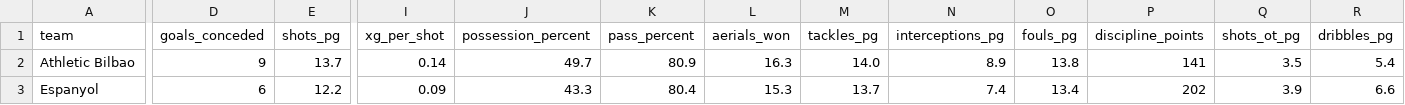
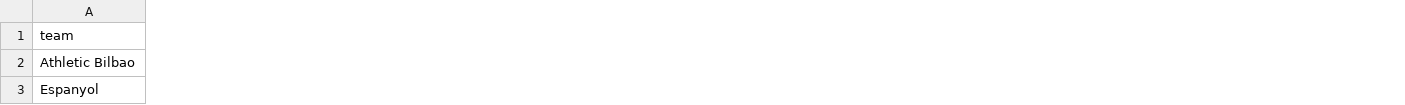
Before and after one commit to profdue/Brutball, a CSV file: premier_league_matches.csv, drawn as a sheet; only a part is shown, gaps mark what is left out; removed rows and columns are numbered as before the commit, all else as after; the diff covers the shown part only; the diff names each change by its address in the sheet, - before the commit and + after, or states it on an @@ line.

Commit message:
Update premier_league_matches.csv

```diff
--- a/premier_league_matches.csv
+++ b/premier_league_matches.csv
-column D (goals_conceded), rows 2-3: 9 | 6
-column E (shots_pg), rows 2-3: 13.7 | 12.2
-column I (xg_per_shot), rows 2-3: 0.14 | 0.09
-column J (possession_percent), rows 2-3: 49.7 | 43.3
-column K (pass_percent), rows 2-3: 80.9 | 80.4
-column L (aerials_won), rows 2-3: 16.3 | 15.3
-column M (tackles_pg), rows 2-3: 14.0 | 13.7
-column N (interceptions_pg), rows 2-3: 8.9 | 7.4
-column O (fouls_pg), rows 2-3: 13.8 | 13.4
-column P (discipline_points), rows 2-3: 141 | 202
-column Q (shots_ot_pg), rows 2-3: 3.5 | 3.9
-column R (dribbles_pg), rows 2-3: 5.4 | 6.6
```
Also changed, not shown: 6 added columns, 1 removed column and 4 edited cells elsewhere in this file.
